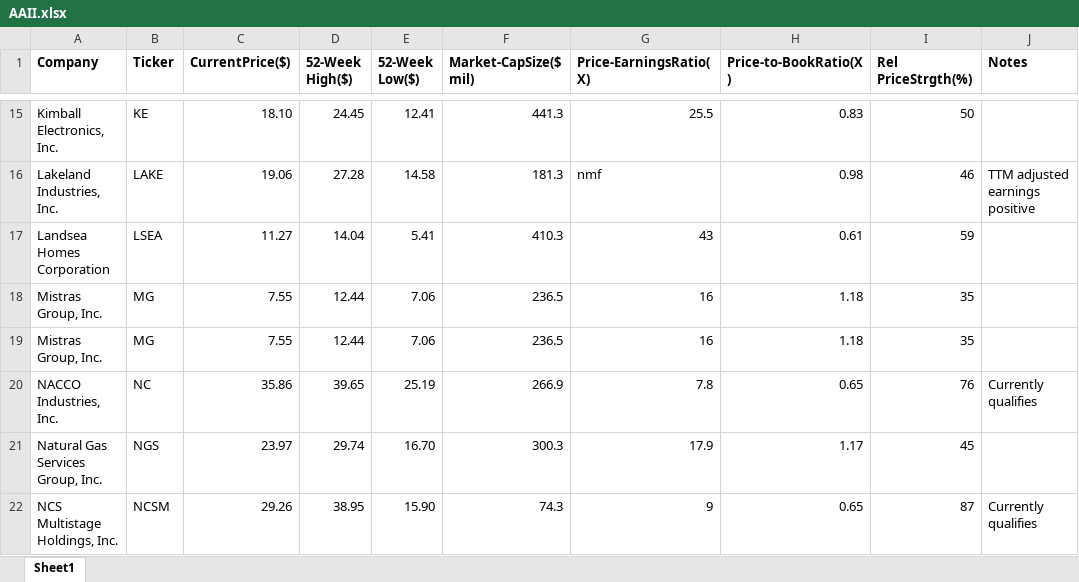
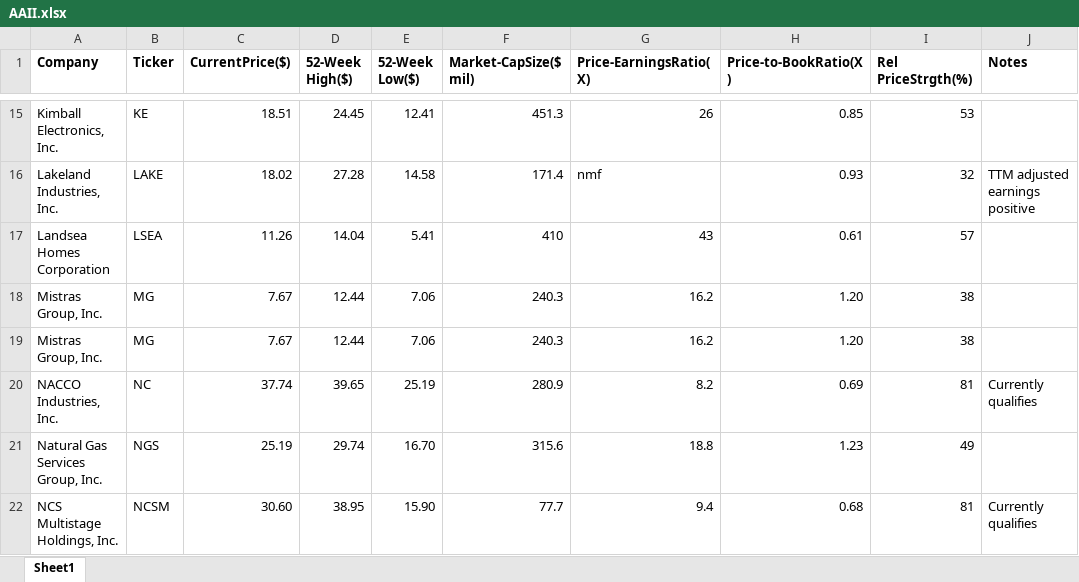
Before and after one commit to rickshilling/shadowPortfolio, an Excel workbook: AAII.xlsx, sheet Sheet1, drawn as a sheet; only a part is shown, gaps mark what is left out; values as stored, in another font and other column widths than the file's, no borders; charts and pictures not drawn; the diff covers the shown part only; the diff names each change by its address in the sheet, - before the commit and + after, or states it on an @@ line.

```diff
--- a/AAII.xlsx (sheet Sheet1)
+++ b/AAII.xlsx (sheet Sheet1)
-C15 (CurrentPrice($)): 18.10
+C15 (CurrentPrice($)): 18.51
-F15 (Market-CapSize($ mil)): 441.3
+F15 (Market-CapSize($ mil)): 451.3
-G15 (Price-EarningsRatio(X)): 25.5
+G15 (Price-EarningsRatio(X)): 26
-H15 (Price-to-BookRatio(X)): 0.83
+H15 (Price-to-BookRatio(X)): 0.85
-I15 (Rel PriceStrgth(%)): 50
+I15 (Rel PriceStrgth(%)): 53
-C16 (CurrentPrice($)): 19.06
+C16 (CurrentPrice($)): 18.02
-F16 (Market-CapSize($ mil)): 181.3
+F16 (Market-CapSize($ mil)): 171.4
-H16 (Price-to-BookRatio(X)): 0.98
+H16 (Price-to-BookRatio(X)): 0.93
-I16 (Rel PriceStrgth(%)): 46
+I16 (Rel PriceStrgth(%)): 32
-C17 (CurrentPrice($)): 11.27
+C17 (CurrentPrice($)): 11.26
-F17 (Market-CapSize($ mil)): 410.3
+F17 (Market-CapSize($ mil)): 410
-I17 (Rel PriceStrgth(%)): 59
+I17 (Rel PriceStrgth(%)): 57
-C18:C19 (CurrentPrice($)): 7.55
+C18:C19 (CurrentPrice($)): 7.67
-F18:F19 (Market-CapSize($ mil)): 236.5
+F18:F19 (Market-CapSize($ mil)): 240.3
-G18:G19 (Price-EarningsRatio(X)): 16
+G18:G19 (Price-EarningsRatio(X)): 16.2
-H18:H19 (Price-to-BookRatio(X)): 1.18
+H18:H19 (Price-to-BookRatio(X)): 1.20
-I18:I19 (Rel PriceStrgth(%)): 35
+I18:I19 (Rel PriceStrgth(%)): 38
-C20 (CurrentPrice($)): 35.86
+C20 (CurrentPrice($)): 37.74
-F20 (Market-CapSize($ mil)): 266.9
+F20 (Market-CapSize($ mil)): 280.9
-G20 (Price-EarningsRatio(X)): 7.8
+G20 (Price-EarningsRatio(X)): 8.2
-H20 (Price-to-BookRatio(X)): 0.65
+H20 (Price-to-BookRatio(X)): 0.69
-I20 (Rel PriceStrgth(%)): 76
+I20 (Rel PriceStrgth(%)): 81
-C21 (CurrentPrice($)): 23.97
+C21 (CurrentPrice($)): 25.19
-F21 (Market-CapSize($ mil)): 300.3
+F21 (Market-CapSize($ mil)): 315.6
-G21 (Price-EarningsRatio(X)): 17.9
+G21 (Price-EarningsRatio(X)): 18.8
-H21 (Price-to-BookRatio(X)): 1.17
+H21 (Price-to-BookRatio(X)): 1.23
-I21 (Rel PriceStrgth(%)): 45
+I21 (Rel PriceStrgth(%)): 49
-C22 (CurrentPrice($)): 29.26
+C22 (CurrentPrice($)): 30.60
-F22 (Market-CapSize($ mil)): 74.3
+F22 (Market-CapSize($ mil)): 77.7
-G22 (Price-EarningsRatio(X)): 9
+G22 (Price-EarningsRatio(X)): 9.4
-H22 (Price-to-BookRatio(X)): 0.65
+H22 (Price-to-BookRatio(X)): 0.68
-I22 (Rel PriceStrgth(%)): 87
+I22 (Rel PriceStrgth(%)): 81
```
Also changed, not shown: 114 edited cells elsewhere in this sheet, TransactionHistory.xlsx, 1 other file.
